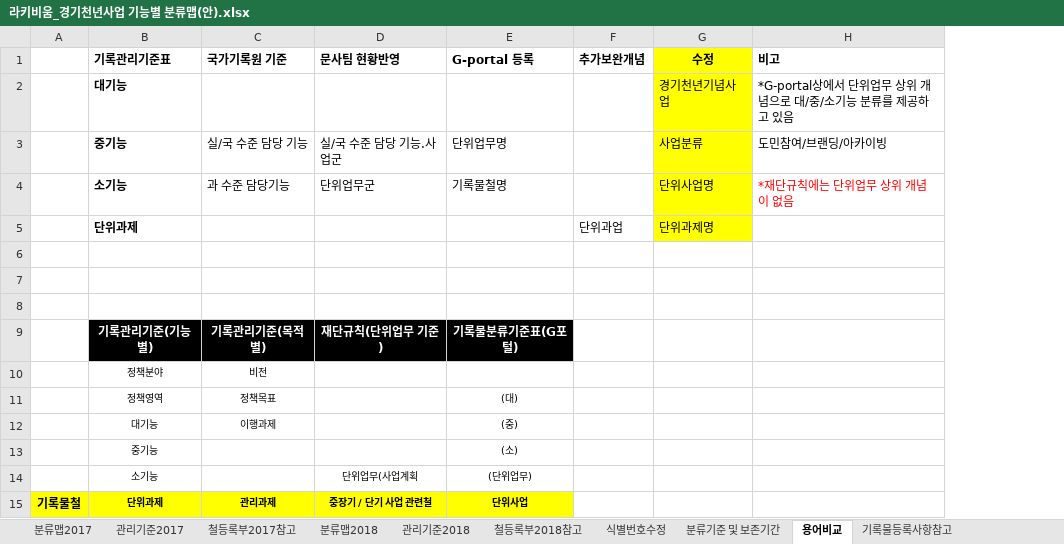
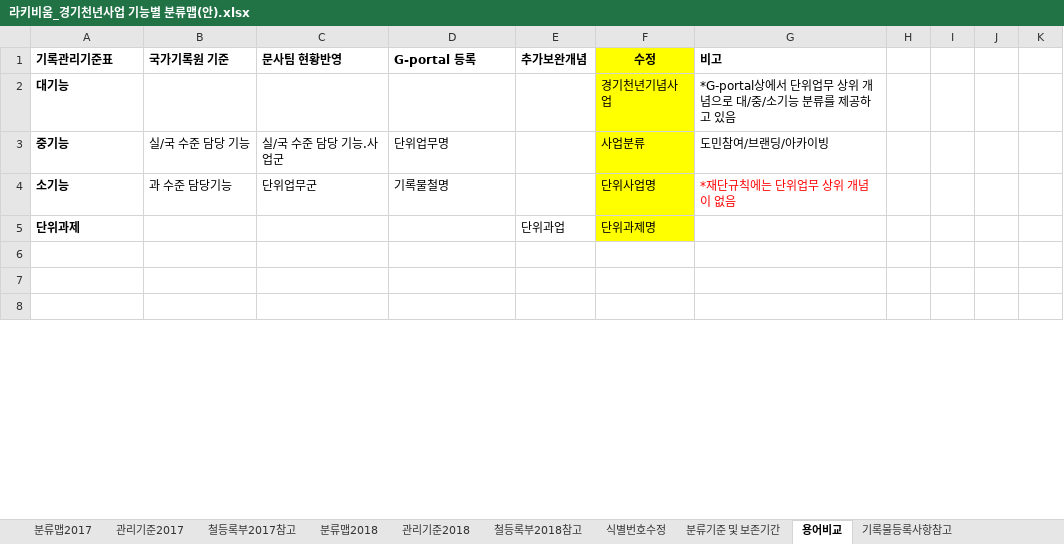
Before and after one commit to leeeeees/larchiveum, an Excel workbook: 라키비움_경기천년사업 기능별 분류맵(안).xlsx, sheet 용어비교, drawn as a sheet; only a part is shown; values as stored, in another font and other column widths than the file's, no borders; removed rows and columns are numbered as before the commit, all else as after; the diff covers the shown part only; the diff names each change by its address in the sheet, - before the commit and + after, or states it on an @@ line.

```diff
--- a/라키비움_경기천년사업 기능별 분류맵(안).xlsx (sheet 용어비교)
+++ b/라키비움_경기천년사업 기능별 분류맵(안).xlsx (sheet 용어비교)
-column A, empty
+column H, empty
+column I, empty
+column J, empty
+column K, empty
-row 9:  | 기록관리기준(기능별) | 기록관리기준(목적별) | 재단규칙(단위업무 기준) | 기록물분류기준표(G포털)
-row 10:  | 정책분야 | 비전
-row 11:  | 정책영역 | 정책목표 |  | (대)
-row 12:  | 대기능 | 이행과제 |  | (중)
-row 13:  | 중기능 |  |  | (소)
-row 14:  | 소기능 |  | 단위업무(사업계획 | (단위업무)
-row 15: 기록물철 | 단위과제 | 관리과제 | 중장기 / 단기 사업 관련철 | 단위사업
```
Also changed, not shown: 5 added rows, 13 removed rows and 25 edited cells elsewhere in this sheet, 7 other files.
